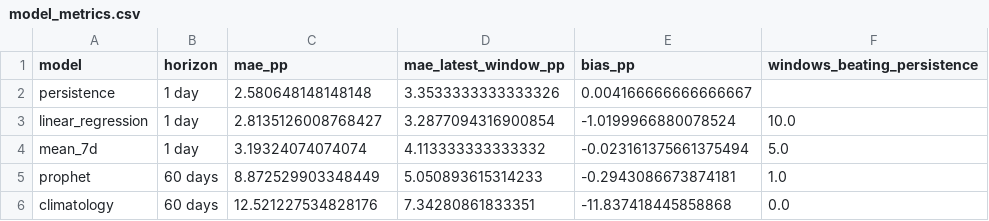
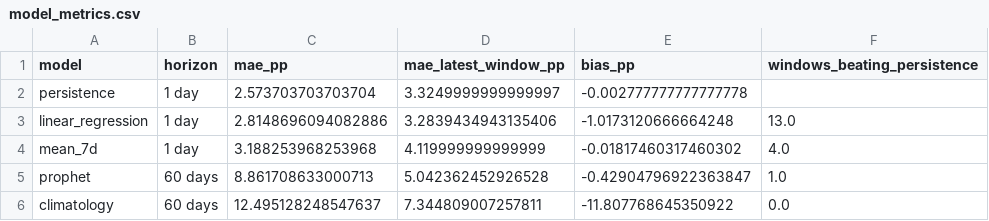
Before and after one commit to JoaoFelicissimo03/PT-Energy-Transition-Analytics, a CSV file: data/processed/model_metrics.csv, drawn as a sheet.

```diff
--- a/data/processed/model_metrics.csv
+++ b/data/processed/model_metrics.csv
@@ -1,6 +1,6 @@
 model,horizon,mae_pp,mae_latest_window_pp,bias_pp,windows_beating_persistence
-persistence,1 day,2.580648148148148,3.3533333333333326,0.004166666666666667,
-linear_regression,1 day,2.8135126008768427,3.2877094316900854,-1.0199966880078524,10.0
-mean_7d,1 day,3.19324074074074,4.113333333333332,-0.023161375661375494,5.0
-prophet,60 days,8.872529903348449,5.050893615314233,-0.2943086673874181,1.0
-climatology,60 days,12.521227534828176,7.34280861833351,-11.837418445858868,0.0
+persistence,1 day,2.573703703703704,3.3249999999999997,-0.002777777777777778,
+linear_regression,1 day,2.8148696094082886,3.2839434943135406,-1.0173120666664248,13.0
+mean_7d,1 day,3.188253968253968,4.119999999999999,-0.01817460317460302,4.0
+prophet,60 days,8.861708633000713,5.042362452926528,-0.42904796922363847,1.0
+climatology,60 days,12.495128248547637,7.344809007257811,-11.807768645350922,0.0
```
Also changed, not shown: data/processed/model_predictions.csv, data/processed/model_window_errors.csv, 3 other files.
